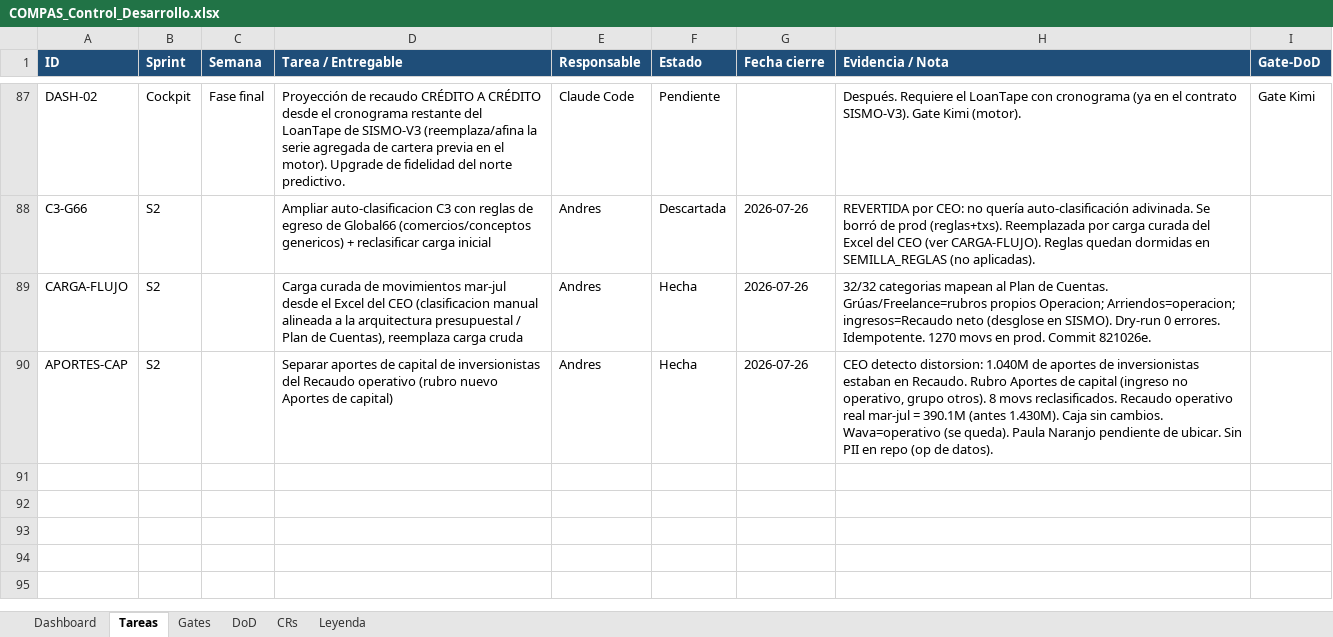
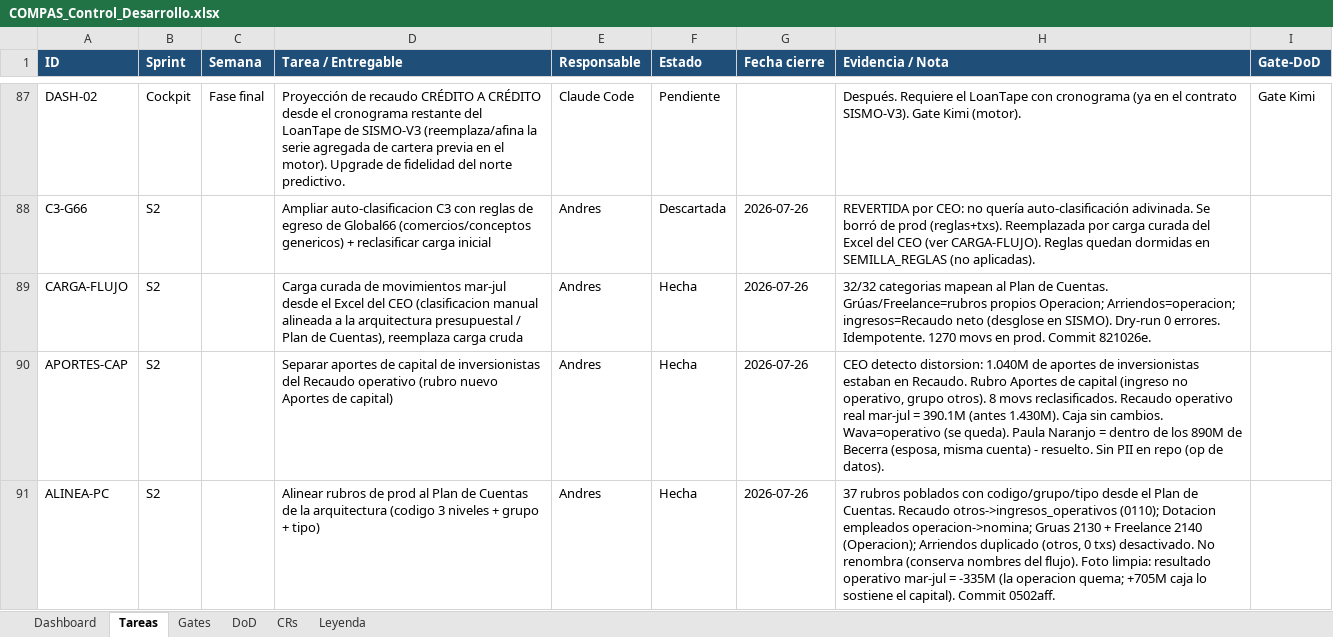
Before and after one commit to RoddosColombia/compas, an Excel workbook: docs/COMPAS_Control_Desarrollo.xlsx, sheet Tareas, drawn as a sheet; only a part is shown, gaps mark what is left out; values as stored, in another font and other column widths than the file's, no borders; the diff names each change by its address in the sheet, - before the commit and + after, or states it on an @@ line.

```diff
--- a/docs/COMPAS_Control_Desarrollo.xlsx (sheet Tareas)
+++ b/docs/COMPAS_Control_Desarrollo.xlsx (sheet Tareas)
-H90 (Evidencia / Nota): …Paula Naranjo pendiente de ubicar. Sin PII…
+H90 (Evidencia / Nota): …Paula Naranjo = dentro de los 890M de Becerra (esposa, misma cuenta) - resuelto. Sin PII…
+row 91: ALINEA-PC | S2 |  | Alinear rubros de prod al Plan de Cuentas de la arquitectura (codigo 3 niveles + grupo + tipo) | Andres | Hecha | 2026-07-26 | 37 rubros poblados con codigo/grupo/tipo desde el Plan de Cuentas. Recaudo otros->ingresos_operativos (0110); Dotacion empleados operacion->nomina; Gruas 2130 + Freelance 2140 (Operacion); Arriendos duplicado (otros, 0 txs) desactivado. No renombra (conserva nombres del flujo). Foto limpia: resultado operativo mar-jul = -335M (la operacion quema; +705M caja lo sostiene el capital). Commit 0502aff.
```
Also changed, not shown: sheet Gates.
